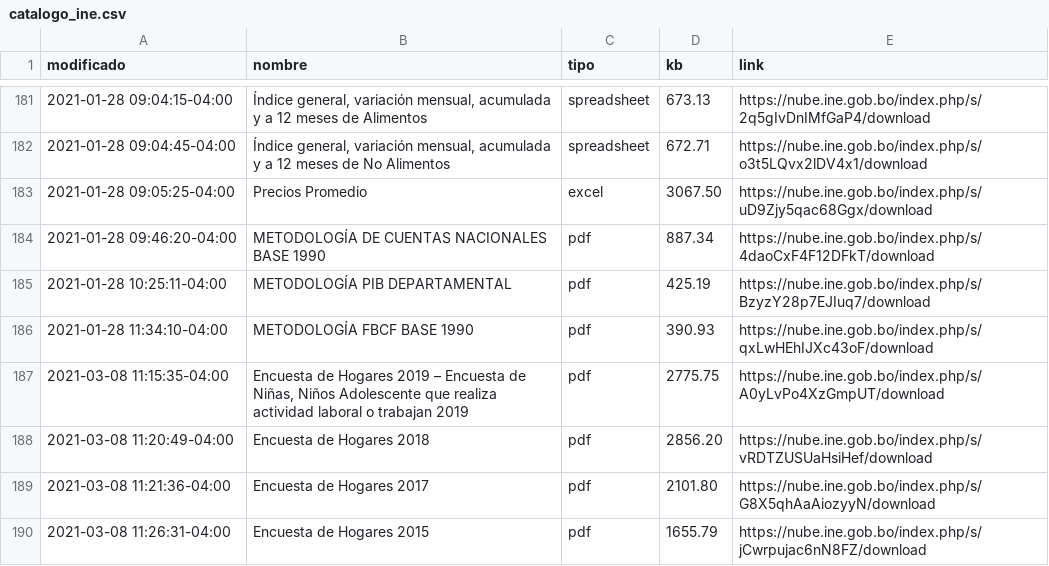
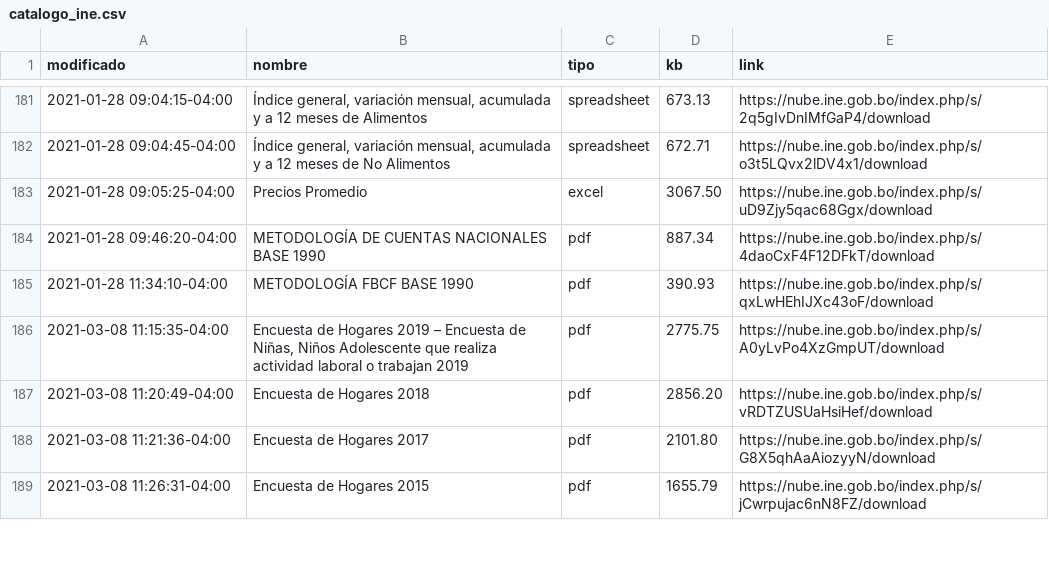
Before and after one commit to mauforonda/catalogo-ine, a CSV file: catalogo_ine.csv, drawn as a sheet; only a part is shown, gaps mark what is left out; the diff names each change by its address in the sheet, - before the commit and + after, or states it on an @@ line.

Commit message:
[skip ci] update

```diff
--- a/catalogo_ine.csv
+++ b/catalogo_ine.csv
-row 185: 2021-01-28 10:25:11-04:00 | METODOLOGÍA PIB DEPARTAMENTAL | pdf | 425.19 | https://nube.ine.gob.bo/index.php/s/BzyzY28p7EJIuq7/download
```
